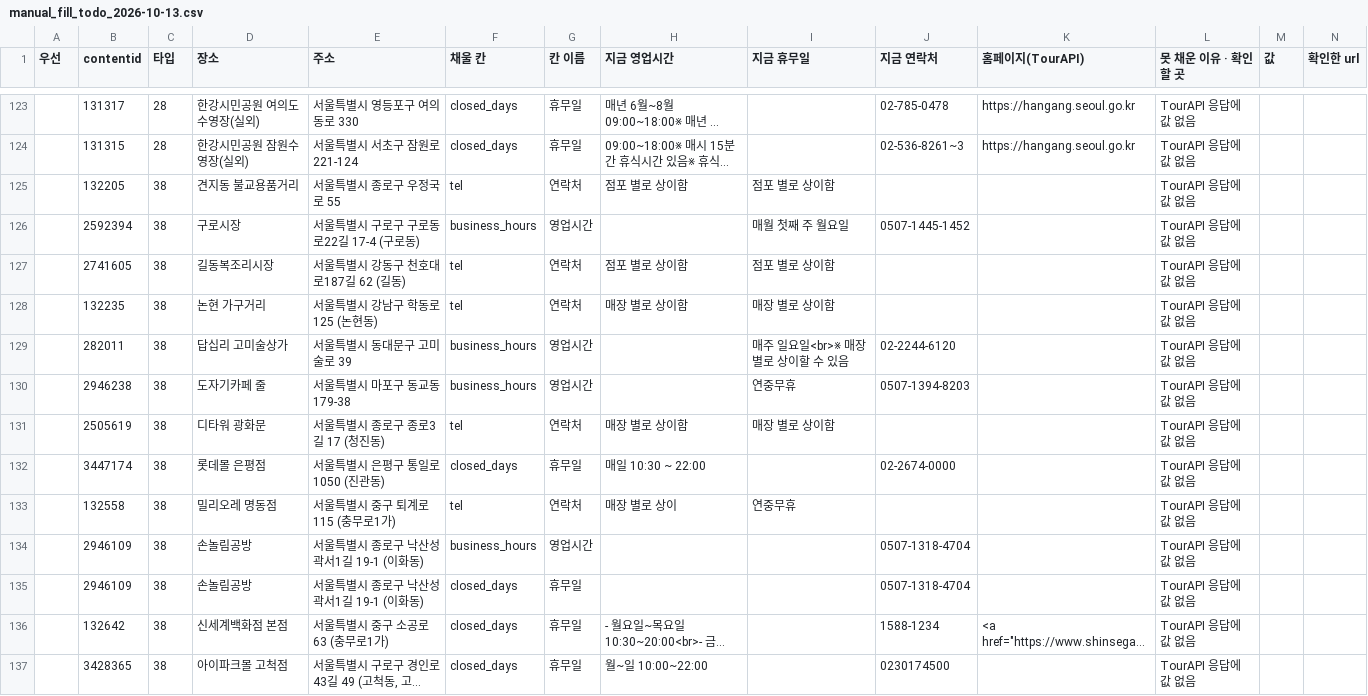
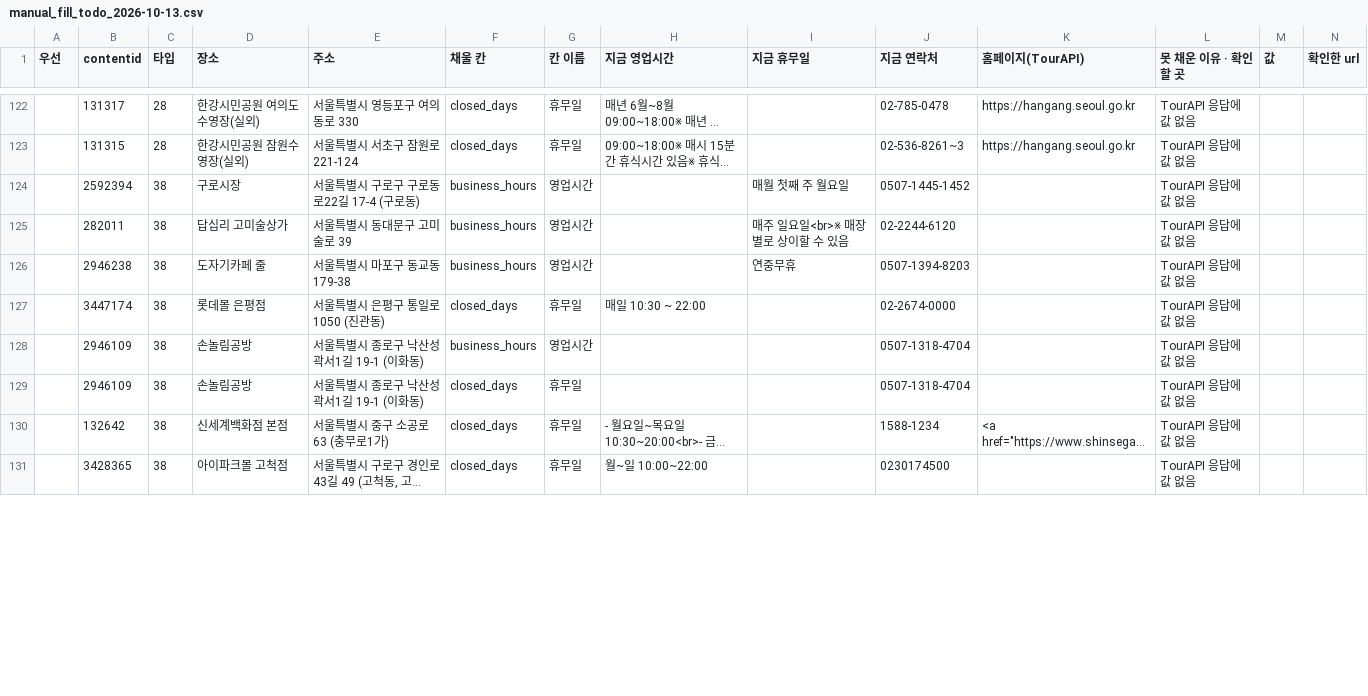
Before and after one commit to SKNETWORKS-FAMILY-AICAMP/SKN32-FINAL-6TEAM, a CSV file: final_project_cs/app/domains/travel_ops/instances/activity/data_processing/manual_fill_todo_2026-10-13.csv, drawn as a sheet; only a part is shown, gaps mark what is left out; long unchanged cells end in …; removed rows and columns are numbered as before the commit, all else as after; rows hold the shown columns only; the diff covers the shown part only; the diff names each change by its address in the sheet, - before the commit and + after, or states it on an @@ line.

```diff
--- a/final_project_cs/app/domains/travel_ops/instances/activity/data_processing/manual_fill_todo_2026-10-13.csv
+++ b/final_project_cs/app/domains/travel_ops/instances/activity/data_processing/manual_fill_todo_2026-10-13.csv
-row 125:  | 132205 | 38 | 견지동 불교용품거리 | 서울특별시 종로구 우정국로 55 | tel | 연락처 | 점포 별로 상이함 | 점포 별로 상이함 |  |  | TourAPI 응답에 값 없음
-row 127:  | 2741605 | 38 | 길동복조리시장 | 서울특별시 강동구 천호대로187길 62 (길동) | tel | 연락처 | 점포 별로 상이함 | 점포 별로 상이함 |  |  | TourAPI 응답에 값 없음
-row 128:  | 132235 | 38 | 논현 가구거리 | 서울특별시 강남구 학동로 125 (논현동) | tel | 연락처 | 매장 별로 상이함 | 매장 별로 상이함 |  |  | TourAPI 응답에 값 없음
-row 131:  | 2505619 | 38 | 디타워 광화문 | 서울특별시 종로구 종로3길 17 (청진동) | tel | 연락처 | 매장 별로 상이함 | 매장 별로 상이함 |  |  | TourAPI 응답에 값 없음
-row 133:  | 132558 | 38 | 밀리오레 명동점 | 서울특별시 중구 퇴계로 115 (충무로1가) | tel | 연락처 | 매장 별로 상이 | 연중무휴 |  |  | TourAPI 응답에 값 없음
```
Also changed, not shown: 4 added rows and 6 removed rows elsewhere in this file, 2 other files.
